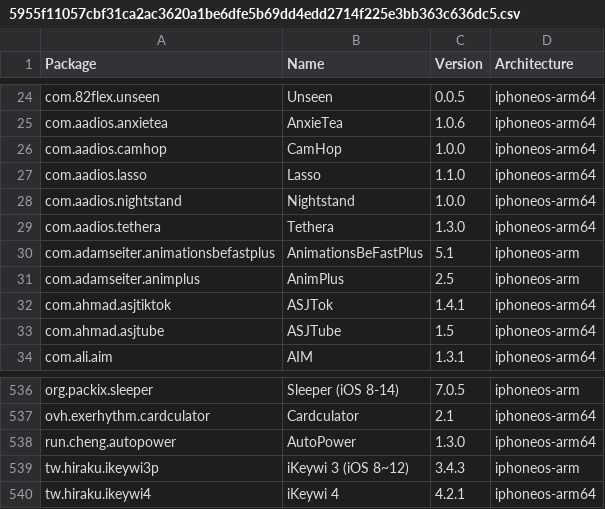
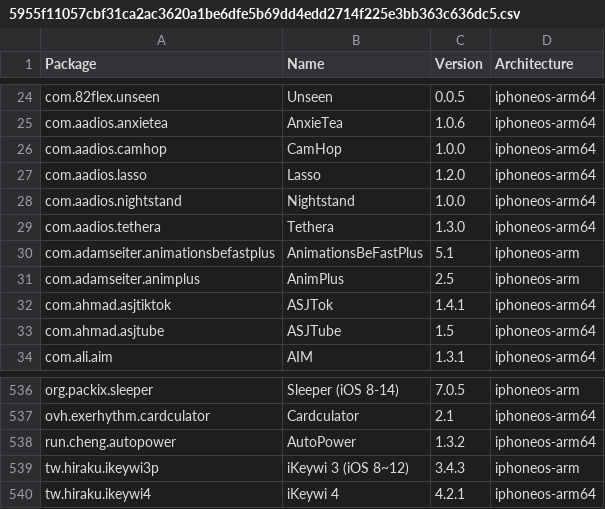
Before and after one commit to TrollStoreX/crc_bark, a CSV file: Library/Caches/com.nan.crc/5955f11057cbf31ca2ac3620a1be6dfe5b69dd4edd2714f225e3bb363c636dc5.csv, drawn as a sheet; only a part is shown, gaps mark what is left out.

```diff
--- a/Library/Caches/com.nan.crc/5955f11057cbf31ca2ac3620a1be6dfe5b69dd4edd2714f225e3bb363c636dc5.csv
+++ b/Library/Caches/com.nan.crc/5955f11057cbf31ca2ac3620a1be6dfe5b69dd4edd2714f225e3bb363c636dc5.csv
@@ -26,3 +26,3 @@ com.aadios.anxietea,AnxieTea,1.0.6,iphoneos-arm64
 com.aadios.camhop,CamHop,1.0.0,iphoneos-arm64
-com.aadios.lasso,Lasso,1.1.0,iphoneos-arm64
+com.aadios.lasso,Lasso,1.2.0,iphoneos-arm64
 com.aadios.nightstand,Nightstand,1.0.0,iphoneos-arm64
@@ -537,3 +537,3 @@ org.packix.sleeper,Sleeper (iOS 8-14),7.0.5,iphoneos-arm
 ovh.exerhythm.cardculator,Cardculator,2.1,iphoneos-arm64
-run.cheng.autopower,AutoPower,1.3.0,iphoneos-arm64
+run.cheng.autopower,AutoPower,1.3.2,iphoneos-arm64
 tw.hiraku.ikeywi3p,iKeywi 3 (iOS 8~12),3.4.3,iphoneos-arm
```
Also changed, not shown: Library/Caches/com.nan.crc/2ad3411ba82d9bb5c5b4ae2bf411ef26e80f88ac9c54b8287ca7349fa9c608f2.csv, Library/Caches/com.nan.crc/309f8783081d0e8a7682b0c826225e4b6d8bba0e0a3ee10947e0053776fc931e.csv, 2 other files.
